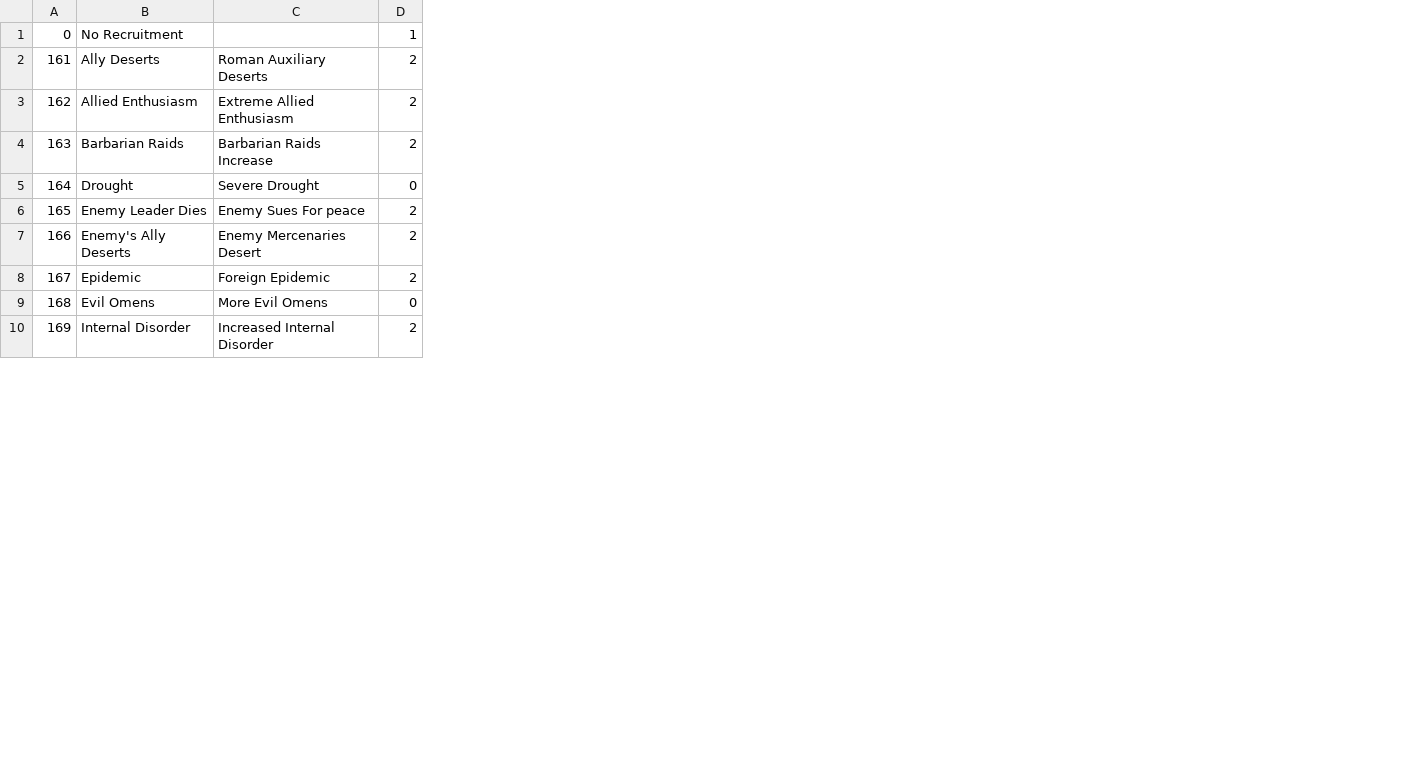
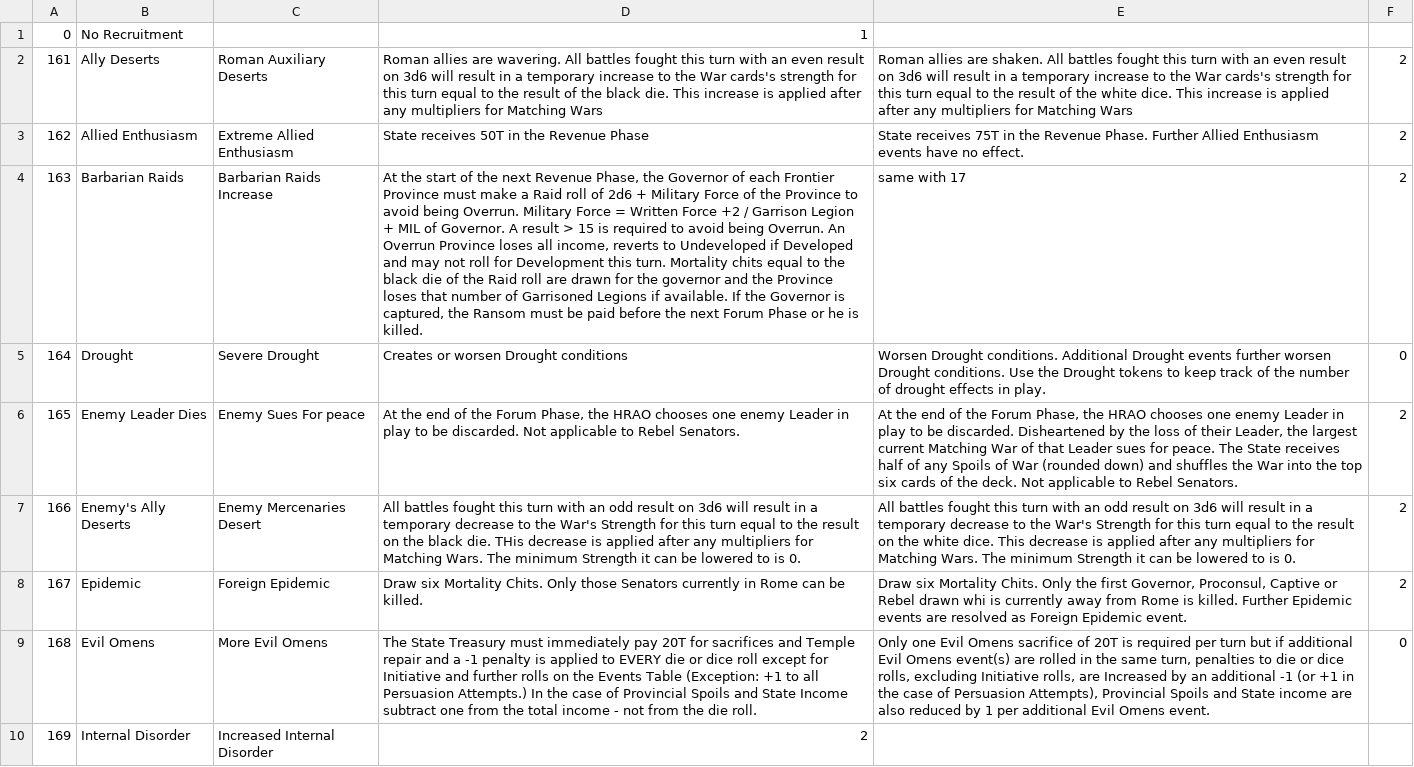
Before and after one commit to LocoNeko/silex-ROR, a CSV file: data/events.csv, drawn as a sheet; only a part is shown; addresses are those after the commit; the diff covers the shown part only; the diff names each change by its address in the sheet, - before the commit and + after, or states it on an @@ line.

Commit message:
Clean-up README, TODO & Notes files, started description of Events, solved the wrong logout path with target_url in the main controller

```diff
--- a/data/events.csv
+++ b/data/events.csv
+column D, rows 1-10: 1 | Roman allies are wavering. All battles fought this turn with an even result on 3d6 will result in a temporary increase to the War cards's strength for this turn equal to the result of the black die. This increase is applied after any multipliers for Matching Wars | State receives 50T in the Revenue Phase | At the start of the next Revenue Phase, the Governor of each Frontier Province must make a Raid roll of 2d6 + Military Force of the Province to avoid being Overrun. Military Force = Written Force +2 / Garrison Legion + MIL of Governor. A result > 15 is required to avoid being Overrun. An Overrun Province loses all income, reverts to Undeveloped if Developed and may not roll for Development this turn. Mortality chits equal to the black die of the Raid roll are drawn for the governor and the Province loses that number of Garrisoned Legions if available. If the Governor is captured, the Ransom must be paid before the next Forum Phase or he is killed. | Creates or worsen Drought conditions | At the end of the Forum Phase, the HRAO chooses one enemy Leader in play to be discarded. Not applicable to Rebel Senators. | All battles fought this turn with an odd result on 3d6 will result in a temporary decrease to the War's Strength for this turn equal to the result on the black die. THis decrease is applied after any multipliers for Matching Wars. The minimum Strength it can be lowered to is 0. | Draw six Mortality Chits. Only those Senators currently in Rome can be killed. | The State Treasury must immediately pay 20T for sacrifices and Temple repair and a -1 penalty is applied to EVERY die or dice roll except for Initiative and further rolls on the Events Table (Exception: +1 to all Persuasion Attempts.) In the case of Provincial Spoils and State Income subtract one from the total income - not from the die roll. | 2
+column E, rows 2-9: Roman allies are shaken. All battles fought this turn with an even result on 3d6 will result in a temporary increase to the War cards's strength for this turn equal to the result of the white dice. This increase is applied after any multipliers for Matching Wars | State receives 75T in the Revenue Phase. Further Allied Enthusiasm events have no effect. | same with 17 | Worsen Drought conditions. Additional Drought events further worsen Drought conditions. Use the Drought tokens to keep track of the number of drought effects in play. | At the end of the Forum Phase, the HRAO chooses one enemy Leader in play to be discarded. Disheartened by the loss of their Leader, the largest current Matching War of that Leader sues for peace. The State receives half of any Spoils of War (rounded down) and shuffles the War into the top six cards of the deck. Not applicable to Rebel Senators. | All battles fought this turn with an odd result on 3d6 will result in a temporary decrease to the War's Strength for this turn equal to the result on the white dice. This decrease is applied after any multipliers for Matching Wars. The minimum Strength it can be lowered to is 0. | Draw six Mortality Chits. Only the first Governor, Proconsul, Captive or Rebel drawn whi is currently away from Rome is killed. Further Epidemic events are resolved as Foreign Epidemic event. | Only one Evil Omens sacrifice of 20T is required per turn but if additional Evil Omens event(s) are rolled in the same turn, penalties to die or dice rolls, excluding Initiative rolls, are Increased by an additional -1 (or +1 in the case of Persuasion Attempts), Provincial Spoils and State income are also reduced by 1 per additional Evil Omens event.
-F1: 1
+F1: (empty)
-F10: 2
+F10: (empty)
```
Also changed, not shown: 9 edited cells elsewhere in this file, 3 other files.
